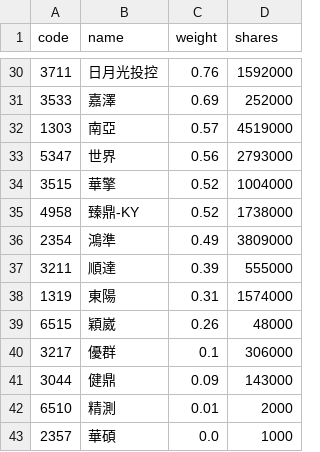
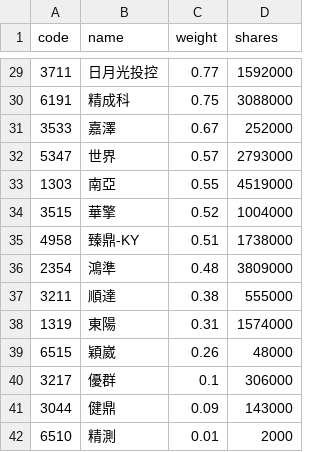
Before and after one commit to eceeff/etf_bot_for00981a, a CSV file: 00981a_holdings.csv, drawn as a sheet; only a part is shown, gaps mark what is left out; the shorter side is filled out with more unchanged rows; the diff covers the shown part only.

```diff
--- a/00981a_holdings.csv
+++ b/00981a_holdings.csv
@@ -30,9 +29,10 @@ code,name,weight,shares
-3711,日月光投控,0.76,1592000
-3533,嘉澤,0.69,252000
-1303,南亞,0.57,4519000
-5347,世界,0.56,2793000
+3711,日月光投控,0.77,1592000
+6191,精成科,0.75,3088000
+3533,嘉澤,0.67,252000
+5347,世界,0.57,2793000
+1303,南亞,0.55,4519000
 3515,華擎,0.52,1004000
-4958,臻鼎-KY,0.52,1738000
-2354,鴻準,0.49,3809000
-3211,順達,0.39,555000
+4958,臻鼎-KY,0.51,1738000
+2354,鴻準,0.48,3809000
+3211,順達,0.38,555000
 1319,東陽,0.31,1574000
```
Also changed, not shown: 1 added row, 2 removed rows and 26 edited cells elsewhere in this file.
